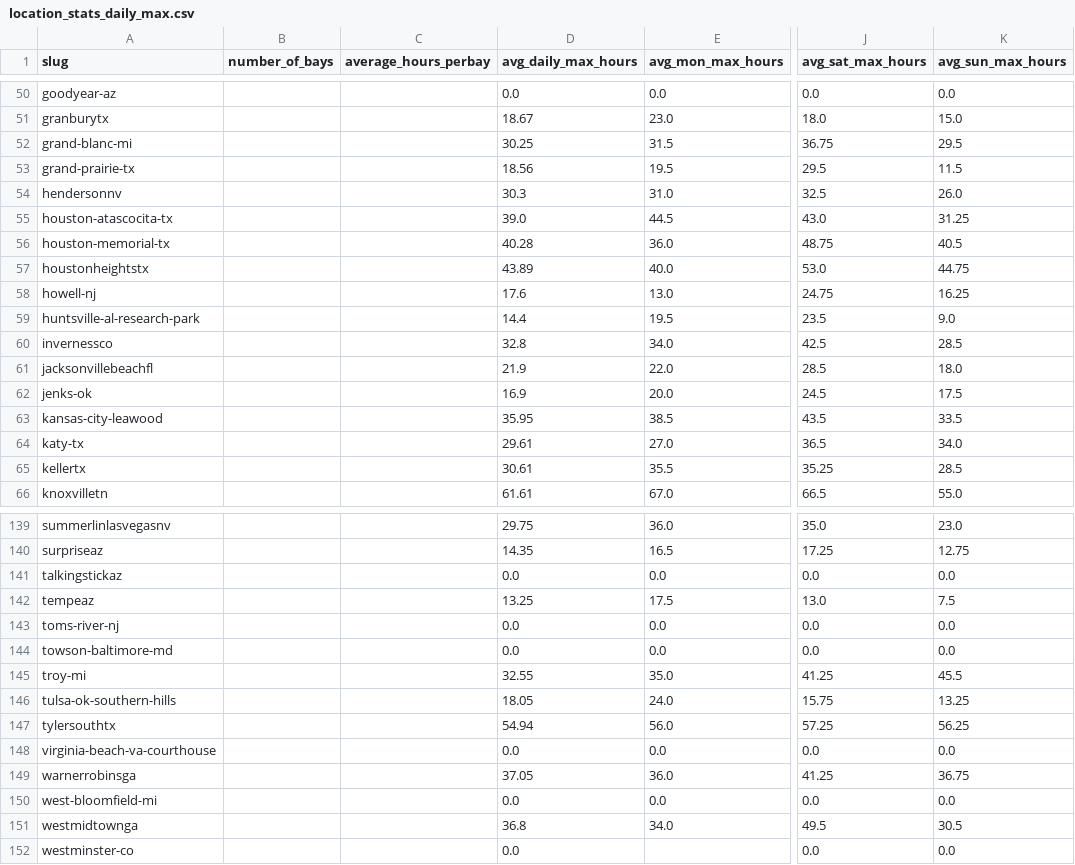
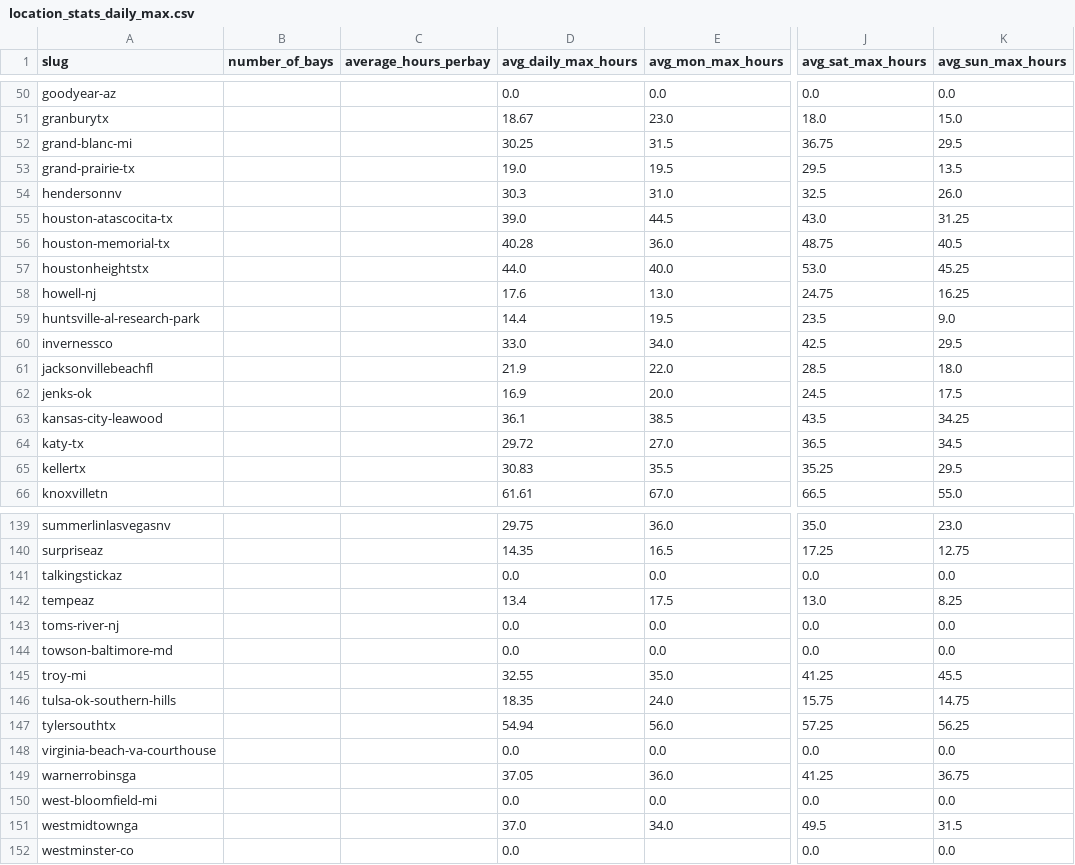
Before and after one commit to jwclark94/backninescrape, a CSV file: location_stats_daily_max.csv, drawn as a sheet; only a part is shown, gaps mark what is left out; the diff covers the shown part only; the diff names each change by its address in the sheet, - before the commit and + after, or states it on an @@ line.

```diff
--- a/location_stats_daily_max.csv
+++ b/location_stats_daily_max.csv
-D53 (avg_daily_max_hours): 18.56
+D53 (avg_daily_max_hours): 19.0
-K53 (avg_sun_max_hours): 11.5
+K53 (avg_sun_max_hours): 13.5
-D57 (avg_daily_max_hours): 43.89
+D57 (avg_daily_max_hours): 44.0
-K57 (avg_sun_max_hours): 44.75
+K57 (avg_sun_max_hours): 45.25
-D60 (avg_daily_max_hours): 32.8
+D60 (avg_daily_max_hours): 33.0
-K60 (avg_sun_max_hours): 28.5
+K60 (avg_sun_max_hours): 29.5
-D63 (avg_daily_max_hours): 35.95
+D63 (avg_daily_max_hours): 36.1
-K63 (avg_sun_max_hours): 33.5
+K63 (avg_sun_max_hours): 34.25
-D64 (avg_daily_max_hours): 29.61
+D64 (avg_daily_max_hours): 29.72
-K64 (avg_sun_max_hours): 34.0
+K64 (avg_sun_max_hours): 34.5
-D65 (avg_daily_max_hours): 30.61
+D65 (avg_daily_max_hours): 30.83
-K65 (avg_sun_max_hours): 28.5
+K65 (avg_sun_max_hours): 29.5
-D142 (avg_daily_max_hours): 13.25
+D142 (avg_daily_max_hours): 13.4
-K142 (avg_sun_max_hours): 7.5
+K142 (avg_sun_max_hours): 8.25
-D146 (avg_daily_max_hours): 18.05
+D146 (avg_daily_max_hours): 18.35
-K146 (avg_sun_max_hours): 13.25
+K146 (avg_sun_max_hours): 14.75
-D151 (avg_daily_max_hours): 36.8
+D151 (avg_daily_max_hours): 37.0
-K151 (avg_sun_max_hours): 30.5
+K151 (avg_sun_max_hours): 31.5
```
Also changed, not shown: 20 edited cells elsewhere in this file, booked_hours_daily_max.csv.
